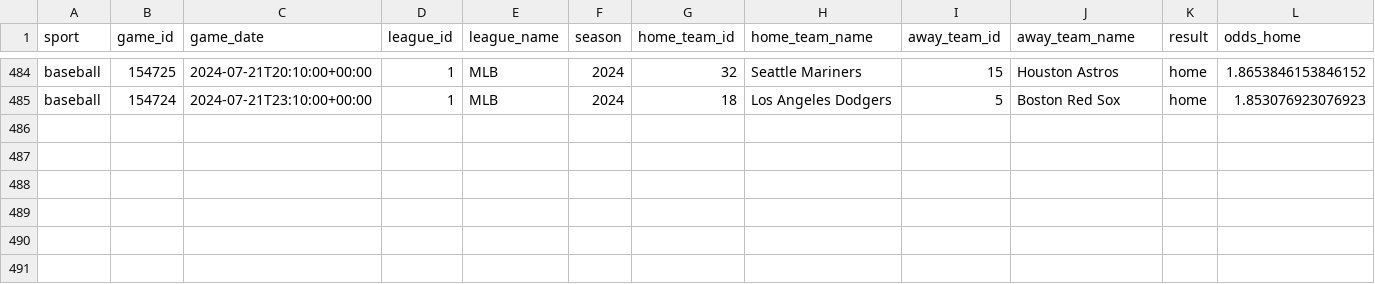
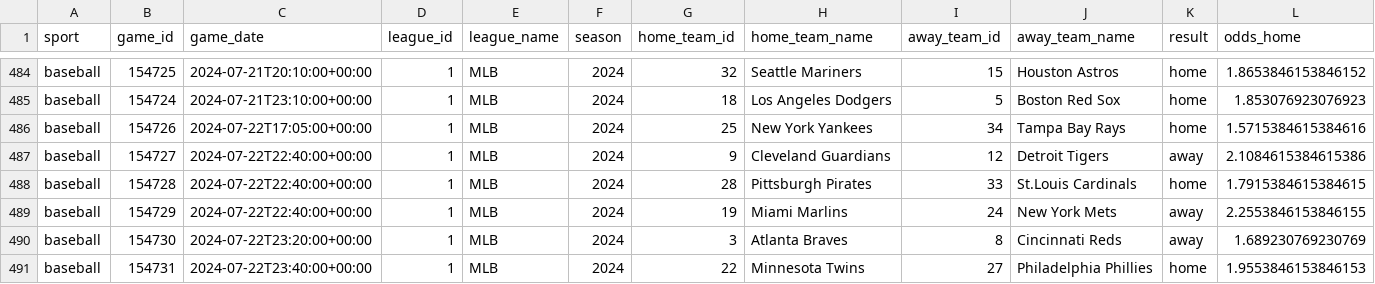
Before and after one commit to bman901/SportsDataAnalysis, a CSV file: sportsdata.csv, drawn as a sheet; only a part is shown, gaps mark what is left out; rows hold the shown columns only; the diff names each change by its address in the sheet, - before the commit and + after, or states it on an @@ line.

Commit message:
Data download

```diff
--- a/sportsdata.csv
+++ b/sportsdata.csv
+row 486: baseball | 154726 | 2024-07-22T17:05:00+00:00 | 1 | MLB | 2024 | 25 | New York Yankees | 34 | Tampa Bay Rays | home | 1.5715384615384616
+row 487: baseball | 154727 | 2024-07-22T22:40:00+00:00 | 1 | MLB | 2024 | 9 | Cleveland Guardians | 12 | Detroit Tigers | away | 2.1084615384615386
+row 488: baseball | 154728 | 2024-07-22T22:40:00+00:00 | 1 | MLB | 2024 | 28 | Pittsburgh Pirates | 33 | St.Louis Cardinals | home | 1.7915384615384615
+row 489: baseball | 154729 | 2024-07-22T22:40:00+00:00 | 1 | MLB | 2024 | 19 | Miami Marlins | 24 | New York Mets | away | 2.2553846153846155
+row 490: baseball | 154730 | 2024-07-22T23:20:00+00:00 | 1 | MLB | 2024 | 3 | Atlanta Braves | 8 | Cincinnati Reds | away | 1.689230769230769
+row 491: baseball | 154731 | 2024-07-22T23:40:00+00:00 | 1 | MLB | 2024 | 22 | Minnesota Twins | 27 | Philadelphia Phillies | home | 1.9553846153846153
```
